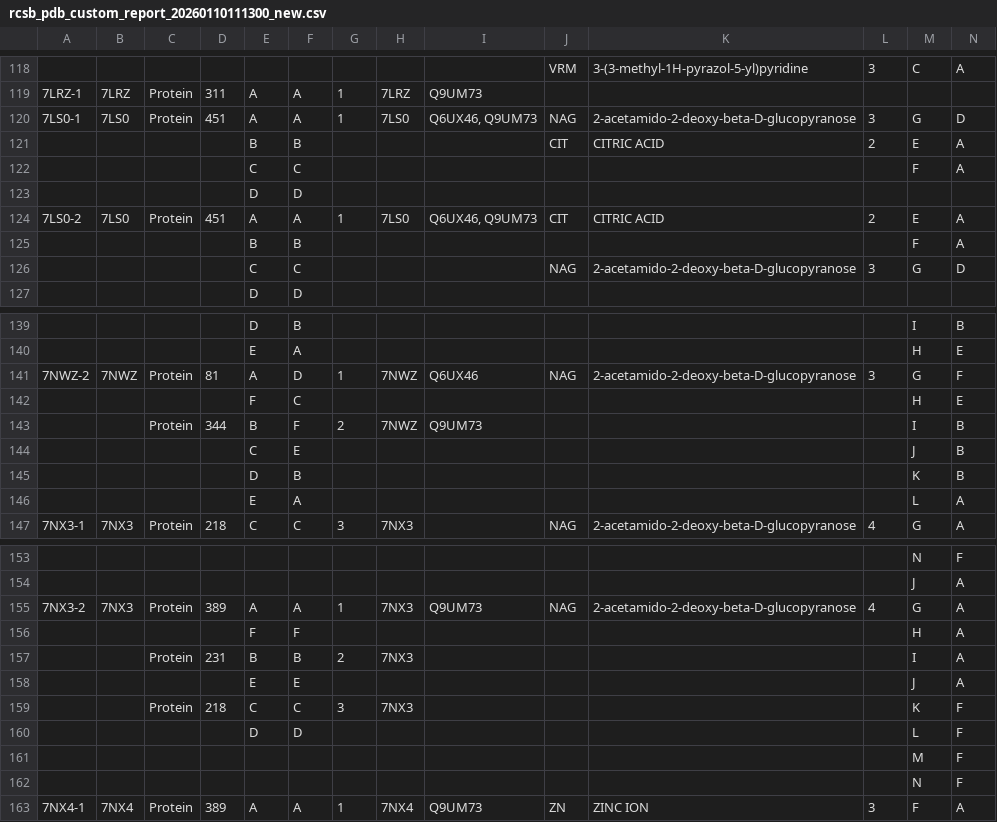
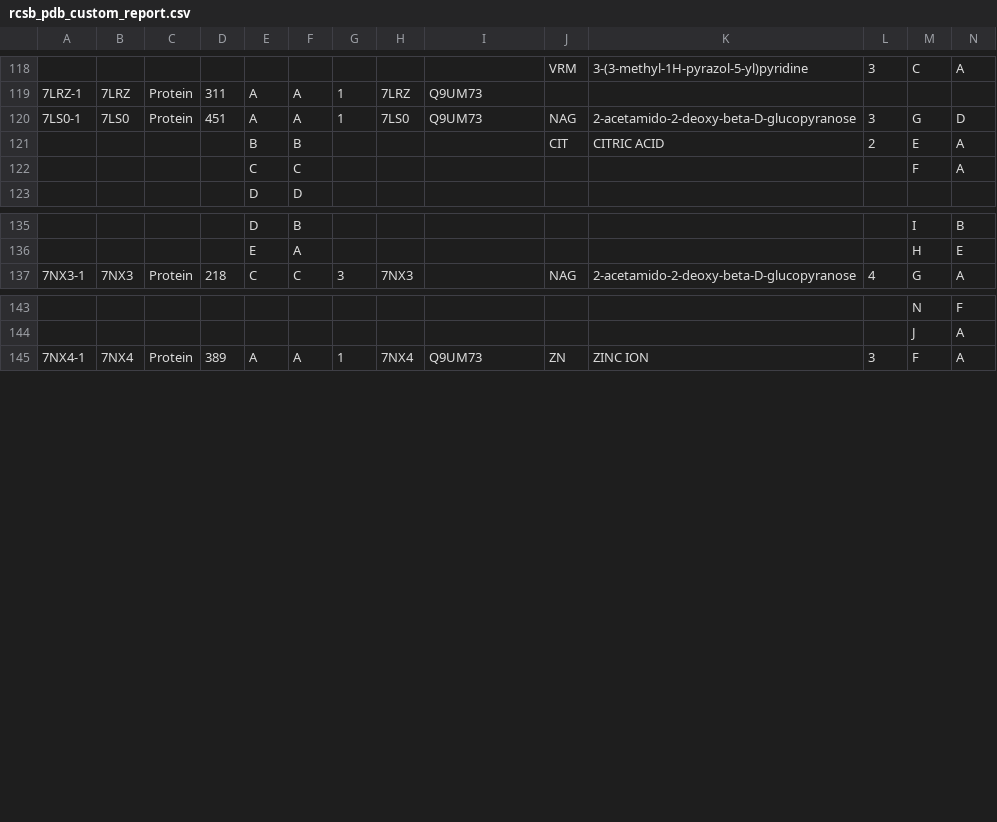
Before and after one commit to anaelle444/PK_analysis, a CSV file: Projet/rcsb_pdb_custom_report.csv (was Projet/rcsb_pdb_custom_report_20260110111300_new.csv), drawn as a sheet; only a part is shown, gaps mark what is left out; rows hold the shown columns only; the diff names each change by its address in the sheet, - before the commit and + after, or states it on an @@ line.

```diff
--- a/Projet/rcsb_pdb_custom_report_20260110111300_new.csv
+++ b/Projet/rcsb_pdb_custom_report.csv
-I120: Q6UX46, Q9UM73
+I120: Q9UM73
-row 123:  |  |  |  | D | D
-row 124: 7LS0-2 | 7LS0 | Protein | 451 | A | A | 1 | 7LS0 | Q6UX46, Q9UM73 | CIT | CITRIC ACID | 2 | E | A
-row 125:  |  |  |  | B | B |  |  |  |  |  |  | F | A
-row 126:  |  |  |  | C | C |  |  |  | NAG | 2-acetamido-2-deoxy-beta-D-glucopyranose | 3 | G | D
-row 141: 7NWZ-2 | 7NWZ | Protein | 81 | A | D | 1 | 7NWZ | Q6UX46 | NAG | 2-acetamido-2-deoxy-beta-D-glucopyranose | 3 | G | F
-row 142:  |  |  |  | F | C |  |  |  |  |  |  | H | E
-row 143:  |  | Protein | 344 | B | F | 2 | 7NWZ | Q9UM73 |  |  |  | I | B
-row 144:  |  |  |  | C | E |  |  |  |  |  |  | J | B
-row 145:  |  |  |  | D | B |  |  |  |  |  |  | K | B
-row 146:  |  |  |  | E | A |  |  |  |  |  |  | L | A
-row 155: 7NX3-2 | 7NX3 | Protein | 389 | A | A | 1 | 7NX3 | Q9UM73 | NAG | 2-acetamido-2-deoxy-beta-D-glucopyranose | 4 | G | A
-row 156:  |  |  |  | F | F |  |  |  |  |  |  | H | A
-row 157:  |  | Protein | 231 | B | B | 2 | 7NX3 |  |  |  |  | I | A
-row 158:  |  |  |  | E | E |  |  |  |  |  |  | J | A
-row 159:  |  | Protein | 218 | C | C | 3 | 7NX3 |  |  |  |  | K | F
-row 160:  |  |  |  | D | D |  |  |  |  |  |  | L | F
-row 161:  |  |  |  |  |  |  |  |  |  |  |  | M | F
-row 162:  |  |  |  |  |  |  |  |  |  |  |  | N | F
```
Also changed, not shown: Projet/superposition_results.csv, 2 other files.
